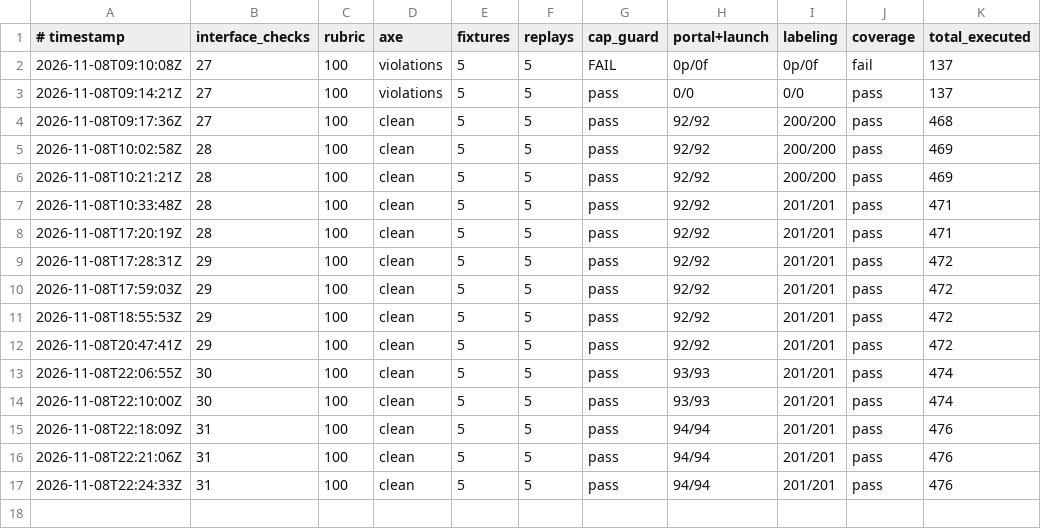
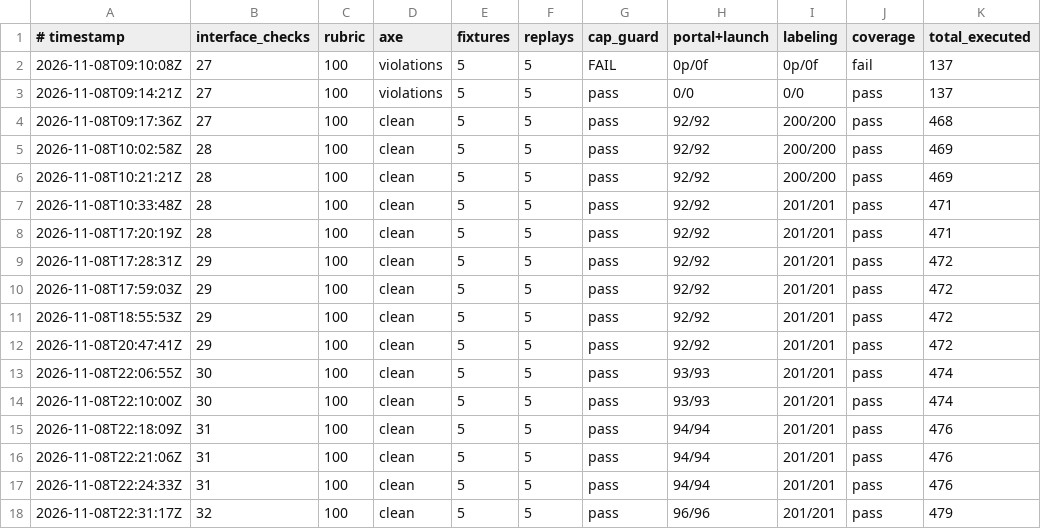
Before and after one commit to Exios66/Mailroom-Corpus-EDA, a TSV file: autoresearch/loop-261108-0116/dimensions.tsv, drawn as a sheet.

```diff
--- a/autoresearch/loop-261108-0116/dimensions.tsv
+++ b/autoresearch/loop-261108-0116/dimensions.tsv
@@ -17 +17,2 @@
 2026-11-08T22:24:33Z	31	100	clean	5	5	pass	94/94	201/201	pass	476
+2026-11-08T22:31:17Z	32	100	clean	5	5	pass	96/96	201/201	pass	479
```
Also changed, not shown: 4 other files.
